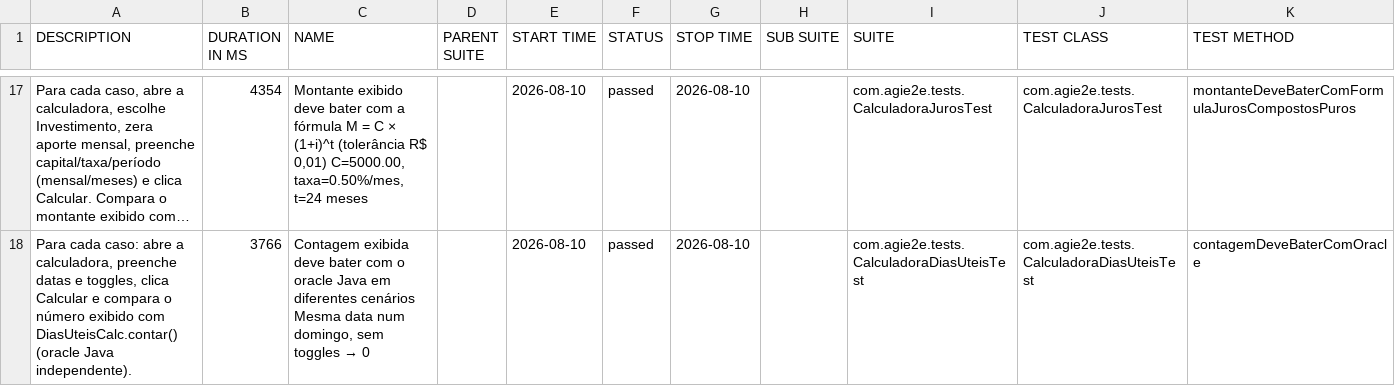
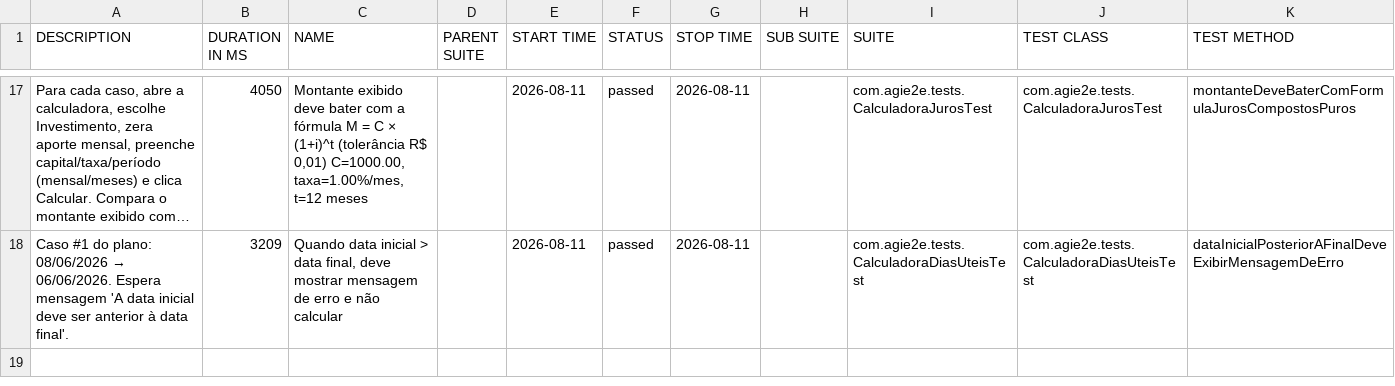
Before and after one commit to silasmarques/agi-e2e, a CSV file: data/suites.csv, drawn as a sheet; only a part is shown, gaps mark what is left out; long unchanged cells end in …; the diff covers the shown part only; the diff names each change by its address in the sheet, - before the commit and + after, or states it on an @@ line.

```diff
--- a/data/suites.csv
+++ b/data/suites.csv
-B17 (DURATION IN MS): 4354
+B17 (DURATION IN MS): 4050
-C17 (NAME): …R$ 0,01) C=5000.00, taxa=0.50%/mes, t=24 meses
+C17 (NAME): …R$ 0,01) C=1000.00, taxa=1.00%/mes, t=12 meses
-E17:E18 (START TIME): 2026-08-10
+E17:E18 (START TIME): 2026-08-11
-G17:G18 (STOP TIME): 2026-08-10
+G17:G18 (STOP TIME): 2026-08-11
@@ A18 (DESCRIPTION): Para cada caso: abre a calculadora, preenche datas e toggles, clica Calcular e compara o número exibido com DiasUteisCalc.contar() (oracle Java independente). → Caso #1 do plano: 08/06/2026 → 06/06/2026. Espera mensagem 'A data inicial deve ser anterior à data final'. @@
-B18 (DURATION IN MS): 3766
+B18 (DURATION IN MS): 3209
@@ C18 (NAME): Contagem exibida deve bater com o oracle Java em diferentes cenários Mesma data num domingo, sem toggles → 0 → Quando data inicial > data final, deve mostrar mensagem de erro e não calcular @@
-K18 (TEST METHOD): contagemDeveBaterComOracle
+K18 (TEST METHOD): dataInicialPosteriorAFinalDeveExibirMensagemDeErro
```
Also changed, not shown: 7 added rows, 7 removed rows and 27 edited cells elsewhere in this file, data/behaviors.csv, 48 other files.
